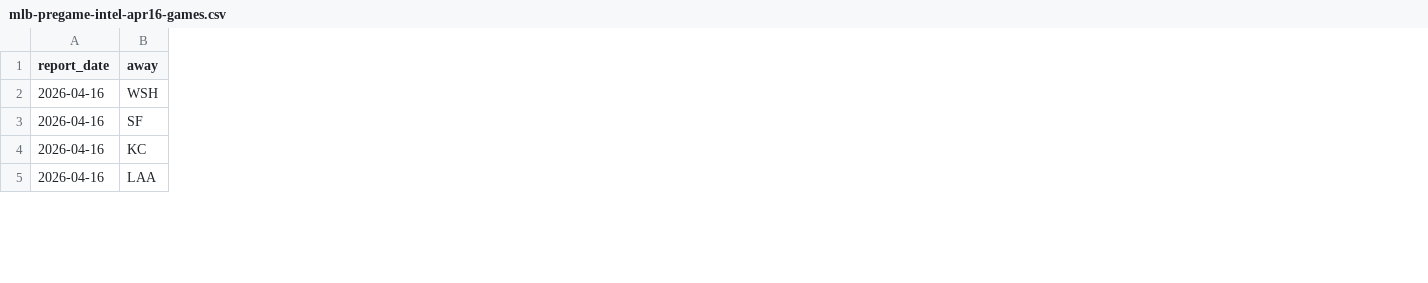
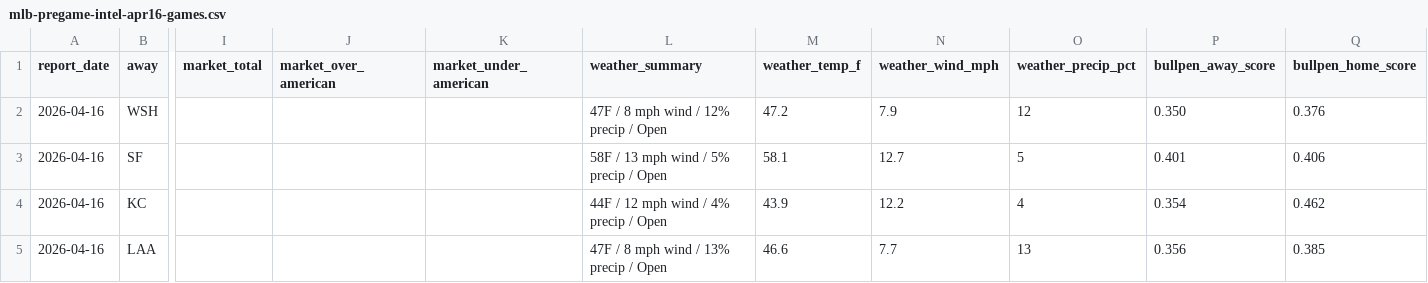
Before and after one commit to christianbmay23/black-sheep-mlb, a CSV file: canvases/exports/mlb-pregame-intel-apr16-games.csv, drawn as a sheet; only a part is shown, gaps mark what is left out; the diff covers the shown part only; the diff names each change by its address in the sheet, - before the commit and + after, or states it on an @@ line.

```diff
--- a/canvases/exports/mlb-pregame-intel-apr16-games.csv
+++ b/canvases/exports/mlb-pregame-intel-apr16-games.csv
+column I (market_total), empty
+column J (market_over_american), empty
+column K (market_under_american), empty
+column L (weather_summary), rows 2-5: 47F / 8 mph wind / 12% precip / Open | 58F / 13 mph wind / 5% precip / Open | 44F / 12 mph wind / 4% precip / Open | 47F / 8 mph wind / 13% precip / Open
+column M (weather_temp_f), rows 2-5: 47.2 | 58.1 | 43.9 | 46.6
+column N (weather_wind_mph), rows 2-5: 7.9 | 12.7 | 12.2 | 7.7
+column O (weather_precip_pct), rows 2-5: 12 | 5 | 4 | 13
+column P (bullpen_away_score), rows 2-5: 0.350 | 0.401 | 0.354 | 0.356
+column Q (bullpen_home_score), rows 2-5: 0.376 | 0.406 | 0.462 | 0.385
```
Also changed, not shown: 15 added columns, 2 removed columns and 70 edited cells elsewhere in this file, canvases/exports/mlb-pregame-intel-apr16-batter-outlooks.csv, canvases/exports/mlb-pregame-intel-apr18-games.csv, 17 other files.
